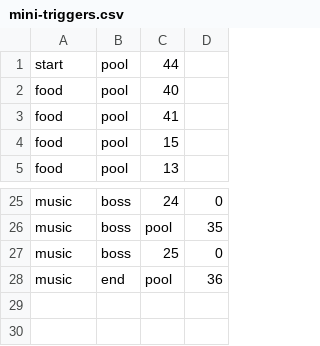
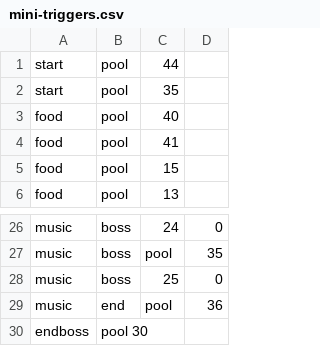
Before and after one commit to cosmologicon/pyjam, a CSV file: pyweek26/data/mini-triggers.csv, drawn as a sheet; only a part is shown, gaps mark what is left out.

```diff
--- a/pyweek26/data/mini-triggers.csv
+++ b/pyweek26/data/mini-triggers.csv
@@ -1,2 +1,3 @@
 start	pool	44
+start	pool	35
 food	pool	40
@@ -28 +29,2 @@ music	boss	25	0
 music	end	pool	36
+endboss	pool 30
```
Also changed, not shown: 7 other files.
